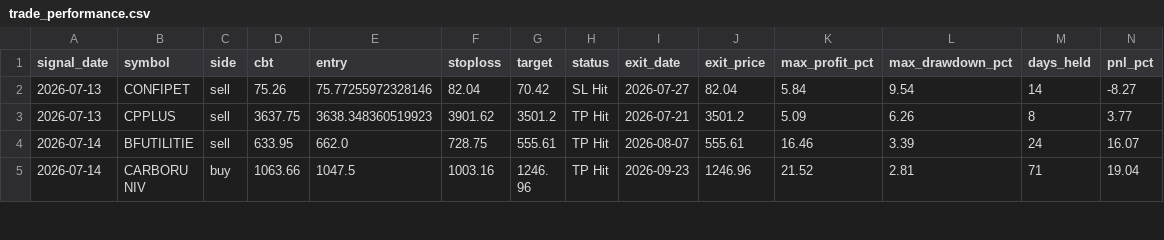
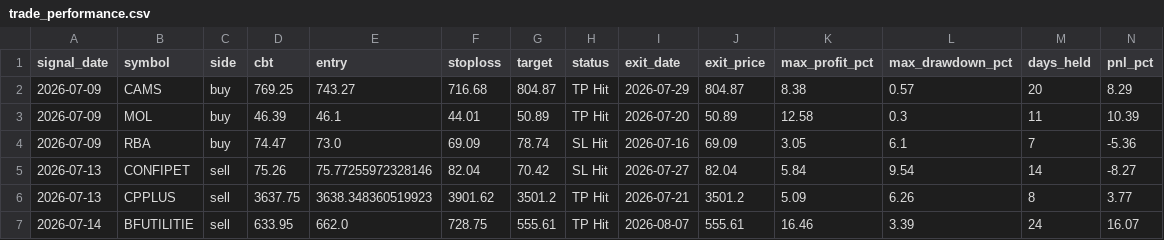
Before and after one commit to faizjio7011-code/checking-trade-signals, a CSV file: report_in/trade_performance.csv, drawn as a sheet; only a part is shown; the shorter side is filled out with more unchanged rows; rows hold the shown columns only; the diff names each change by its address in the sheet, - before the commit and + after, or states it on an @@ line.

```diff
--- a/report_in/trade_performance.csv
+++ b/report_in/trade_performance.csv
+row 2: 2026-07-09 | CAMS | buy | 769.25 | 743.27 | 716.68 | 804.87 | TP Hit | 2026-07-29 | 804.87 | 8.38 | 0.57 | 20 | 8.29
+row 3: 2026-07-09 | MOL | buy | 46.39 | 46.1 | 44.01 | 50.89 | TP Hit | 2026-07-20 | 50.89 | 12.58 | 0.3 | 11 | 10.39
+row 4: 2026-07-09 | RBA | buy | 74.47 | 73.0 | 69.09 | 78.74 | SL Hit | 2026-07-16 | 69.09 | 3.05 | 6.1 | 7 | -5.36
```
Also changed, not shown: report_in/reentry.csv, report_in/sl_hit.csv, 4 other files.
